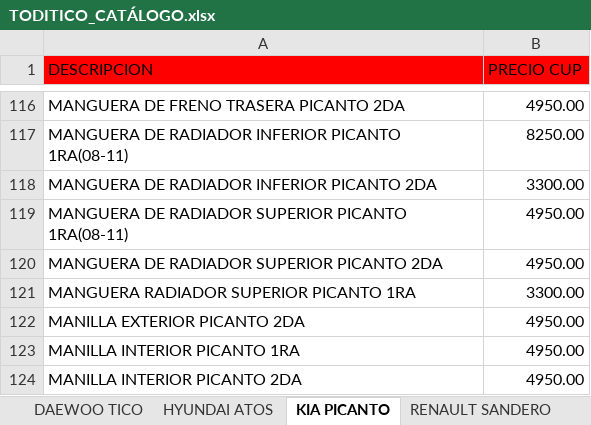
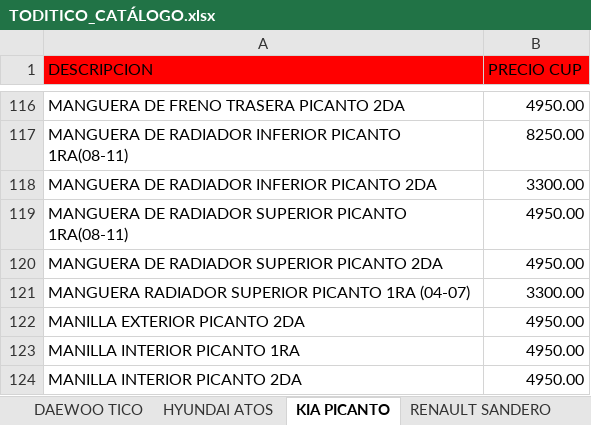
Before and after one commit to info-toditico/info-toditico.github.io, an Excel workbook: clientes/files/TODITICO_CATÁLOGO.xlsx, sheet KIA PICANTO, drawn as a sheet; only a part is shown, gaps mark what is left out; values as stored, in another font and other column widths than the file's, no borders; the diff names each change by its address in the sheet, - before the commit and + after, or states it on an @@ line.

```diff
--- a/clientes/files/TODITICO_CATÁLOGO.xlsx (sheet KIA PICANTO)
+++ b/clientes/files/TODITICO_CATÁLOGO.xlsx (sheet KIA PICANTO)
-A121 (DESCRIPCION): MANGUERA RADIADOR SUPERIOR PICANTO 1RA
+A121 (DESCRIPCION): MANGUERA RADIADOR SUPERIOR PICANTO 1RA (04-07)
```
Also changed, not shown: 1 other file.
